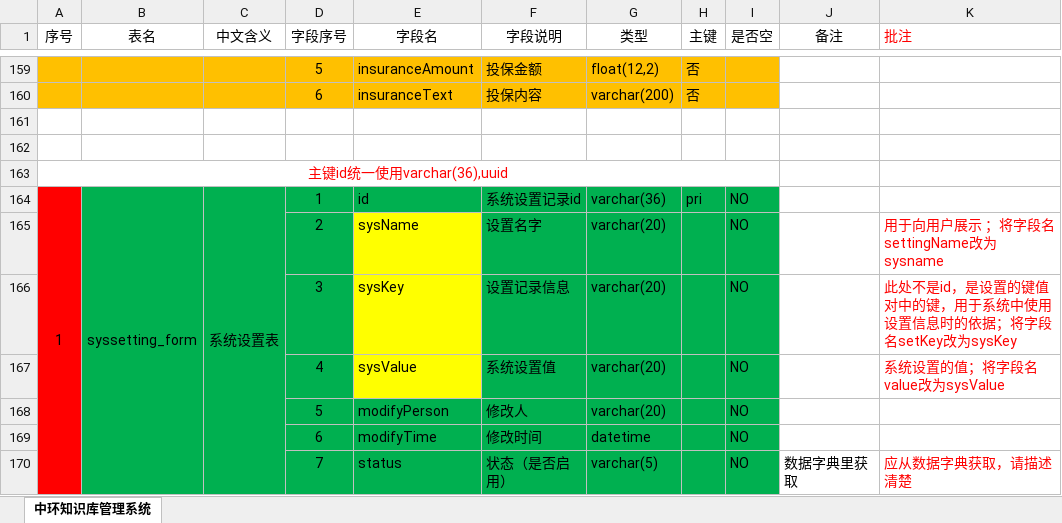
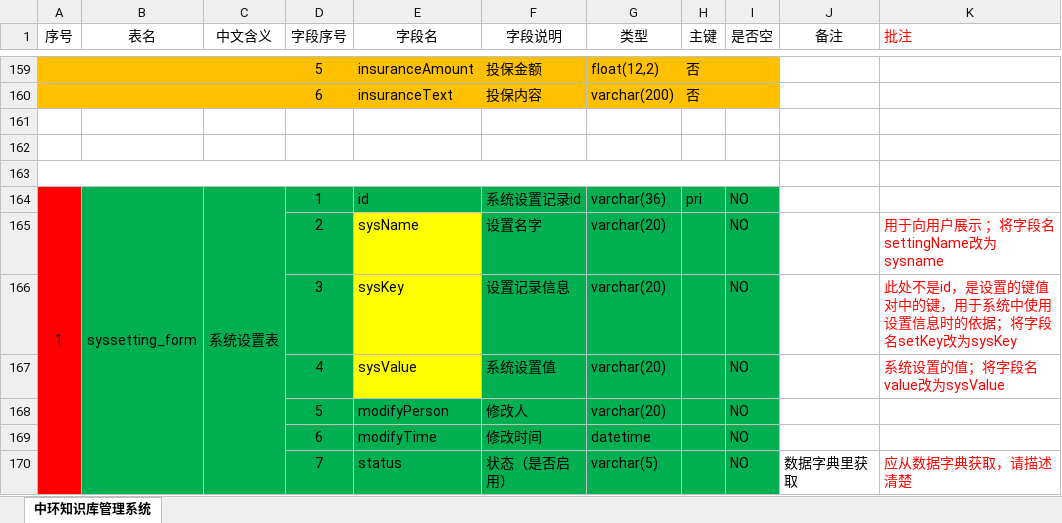
Before and after one commit to LiSongPeng/prototype, an Excel workbook: 文档资料/车辆管理数据库.xlsx, sheet 中环知识库管理系统, drawn as a sheet; only a part is shown, gaps mark what is left out; values as stored, in another font and other column widths than the file's, no borders; the diff names each change by its address in the sheet, - before the commit and + after, or states it on an @@ line.

```diff
--- a/文档资料/车辆管理数据库.xlsx (sheet 中环知识库管理系统)
+++ b/文档资料/车辆管理数据库.xlsx (sheet 中环知识库管理系统)
-A163 (序号): 主键id统一使用varchar(36),uuid
+A163 (序号): (empty)
```
Also changed, not shown: 3 other files.
